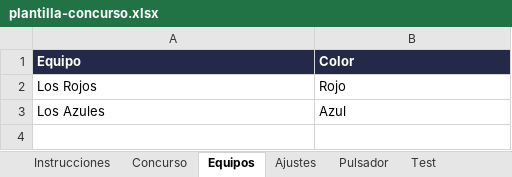
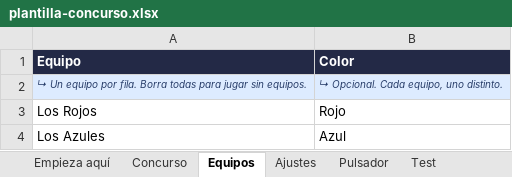
Before and after one commit to RonikGr/EL-CONCURSO-DEL-A-O, an Excel workbook: public/plantilla-concurso.xlsx, sheet Equipos, drawn as a sheet; values as stored, in another font and other column widths than the file's, no borders; the diff names each change by its address in the sheet, - before the commit and + after, or states it on an @@ line.

```diff
--- a/public/plantilla-concurso.xlsx (sheet Equipos)
+++ b/public/plantilla-concurso.xlsx (sheet Equipos)
-sheet tab: Instrucciones
+sheet tab: Empieza aquí
+row 2: ↳ Un equipo por fila. Borra todas para jugar sin equipos. | ↳ Opcional. Cada equipo, uno distinto.
```
Also changed, not shown: sheet Empieza aquí, sheet Concurso, sheet Test, sheet Ajustes, sheet Dos verdades, sheet Libre, 6 more sheets, 15 other files.
